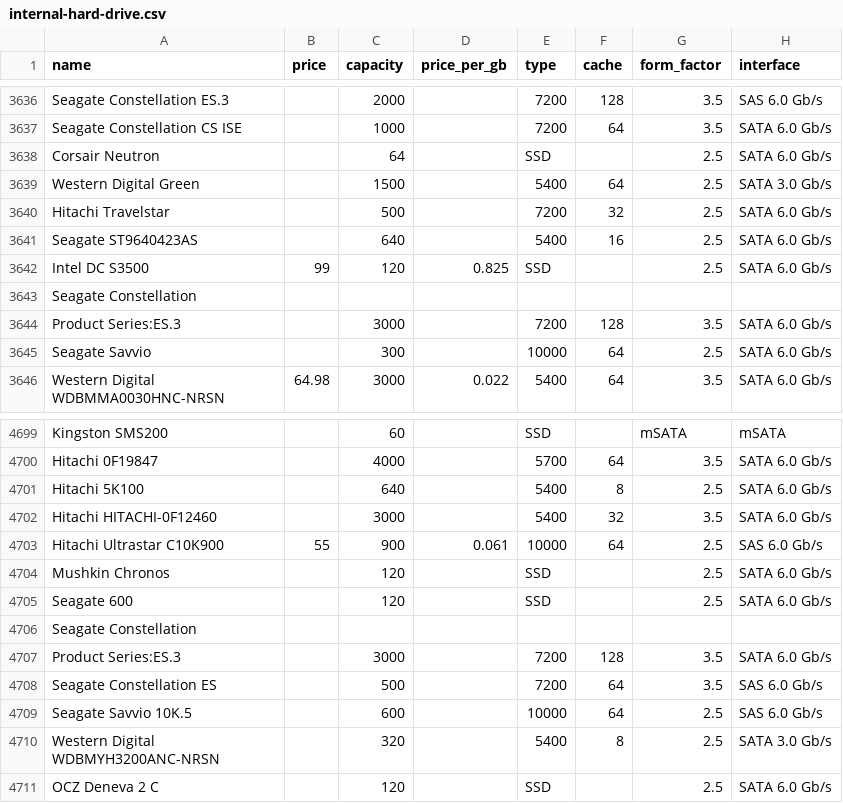
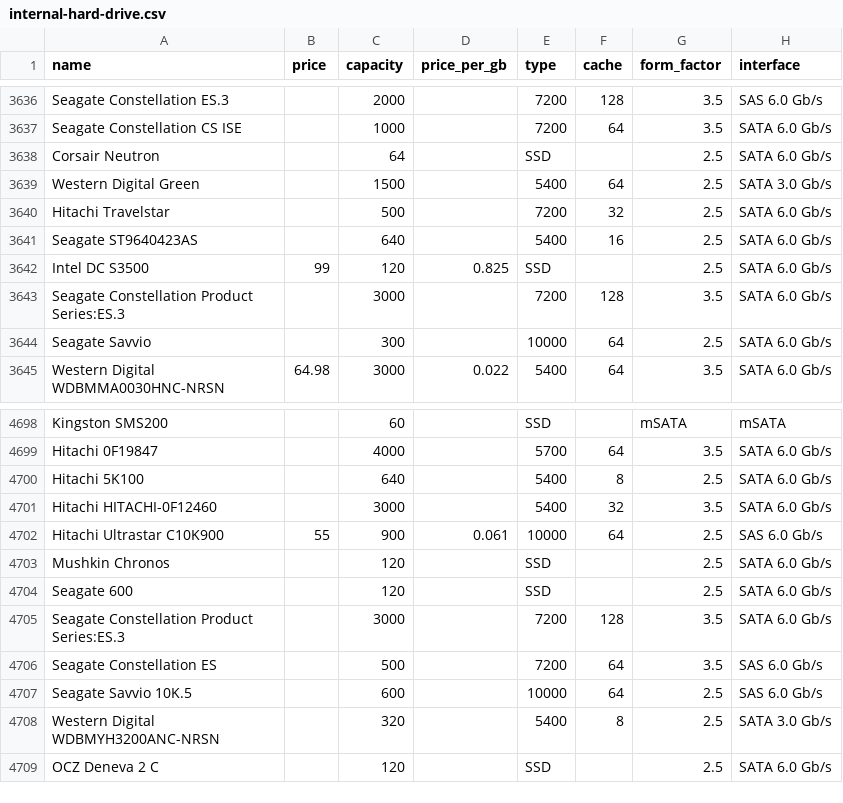
Before and after one commit to docyx/pc-part-dataset, a CSV file: data/csv/internal-hard-drive.csv, drawn as a sheet; only a part is shown, gaps mark what is left out.

Commit message:
[data] hack: manually fix newline bug, reformat
will fix this in parser later

```diff
--- a/data/csv/internal-hard-drive.csv
+++ b/data/csv/internal-hard-drive.csv
@@ -3642,4 +3642,3 @@ Seagate ST9640423AS,,640,,5400,16,2.5,SATA 6.0 Gb/s
 Intel DC S3500,99,120,0.825,SSD,,2.5,SATA 6.0 Gb/s
-Seagate Constellation
-Product Series:ES.3,,3000,,7200,128,3.5,SATA 6.0 Gb/s
+Seagate Constellation Product Series:ES.3,,3000,,7200,128,3.5,SATA 6.0 Gb/s
 Seagate Savvio,,300,,10000,64,2.5,SATA 6.0 Gb/s
@@ -4705,4 +4704,3 @@ Mushkin Chronos,,120,,SSD,,2.5,SATA 6.0 Gb/s
 Seagate 600,,120,,SSD,,2.5,SATA 6.0 Gb/s
-Seagate Constellation
-Product Series:ES.3,,3000,,7200,128,3.5,SATA 6.0 Gb/s
+Seagate Constellation Product Series:ES.3,,3000,,7200,128,3.5,SATA 6.0 Gb/s
 Seagate Constellation ES,,500,,7200,64,3.5,SAS 6.0 Gb/s
```
Also changed, not shown: 5 other files.
